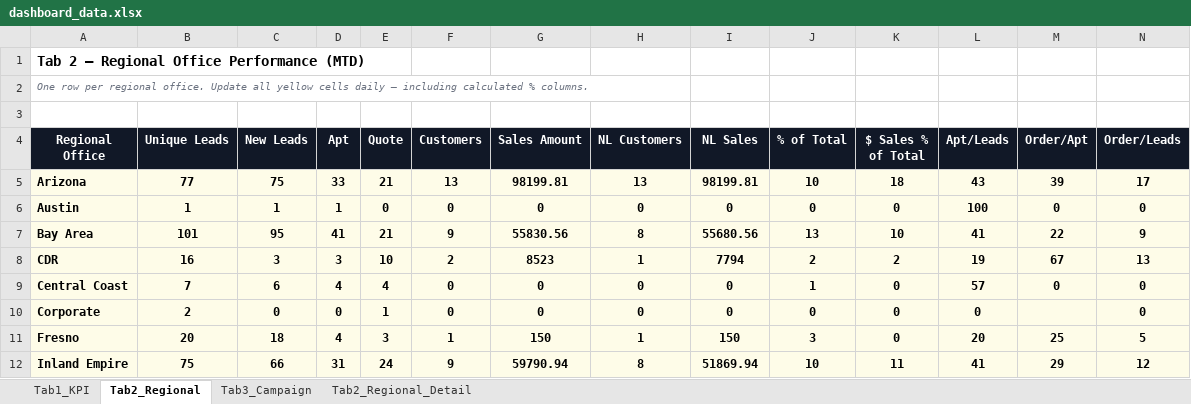
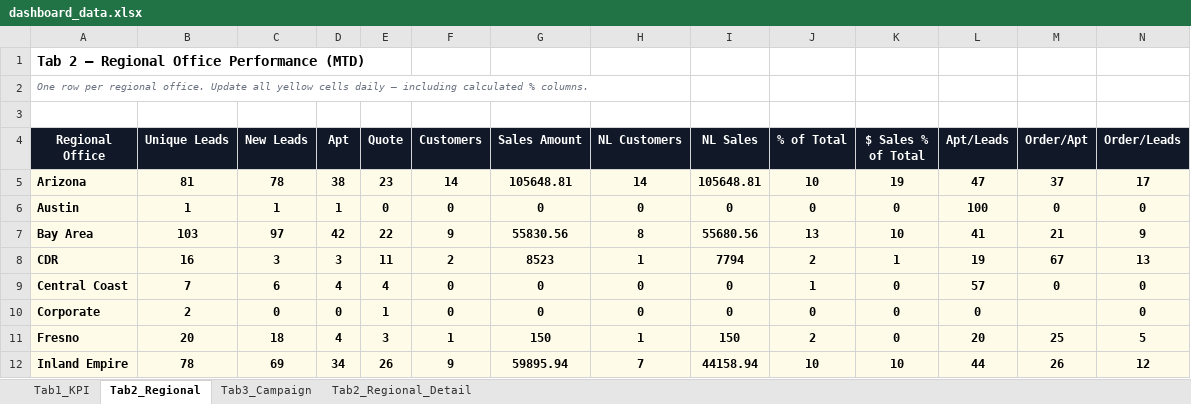
Before and after one commit to panpanlsw-ops/Google-Dashboard, an Excel workbook: dashboard_data.xlsx, sheet Tab2_Regional, drawn as a sheet; only a part is shown; values as stored, in another font and other column widths than the file's, no borders; the diff covers the shown part only; the diff names each change by its address in the sheet, - before the commit and + after, or states it on an @@ line.

```diff
--- a/dashboard_data.xlsx (sheet Tab2_Regional)
+++ b/dashboard_data.xlsx (sheet Tab2_Regional)
-B5 (Unique Leads): 77
+B5 (Unique Leads): 81
-C5 (New Leads): 75
+C5 (New Leads): 78
-D5 (Apt): 33
+D5 (Apt): 38
-E5 (Quote): 21
+E5 (Quote): 23
-F5 (Customers): 13
+F5 (Customers): 14
-G5 (Sales Amount): 98199.81
+G5 (Sales Amount): 105648.81
-H5 (NL Customers): 13
+H5 (NL Customers): 14
-I5 (NL Sales): 98199.81
+I5 (NL Sales): 105648.81
-K5 ($ Sales % of Total): 18
+K5 ($ Sales % of Total): 19
-L5 (Apt/Leads): 43
+L5 (Apt/Leads): 47
-M5 (Order/Apt): 39
+M5 (Order/Apt): 37
-B7 (Unique Leads): 101
+B7 (Unique Leads): 103
-C7 (New Leads): 95
+C7 (New Leads): 97
-D7 (Apt): 41
+D7 (Apt): 42
-E7 (Quote): 21
+E7 (Quote): 22
-M7 (Order/Apt): 22
+M7 (Order/Apt): 21
-E8 (Quote): 10
+E8 (Quote): 11
-K8 ($ Sales % of Total): 2
+K8 ($ Sales % of Total): 1
-J11 (% of Total): 3
+J11 (% of Total): 2
-B12 (Unique Leads): 75
+B12 (Unique Leads): 78
-C12 (New Leads): 66
+C12 (New Leads): 69
-D12 (Apt): 31
+D12 (Apt): 34
-E12 (Quote): 24
+E12 (Quote): 26
-G12 (Sales Amount): 59790.94
+G12 (Sales Amount): 59895.94
-H12 (NL Customers): 8
+H12 (NL Customers): 7
-I12 (NL Sales): 51869.94
+I12 (NL Sales): 44158.94
-K12 ($ Sales % of Total): 11
+K12 ($ Sales % of Total): 10
-L12 (Apt/Leads): 41
+L12 (Apt/Leads): 44
-M12 (Order/Apt): 29
+M12 (Order/Apt): 26
```
Also changed, not shown: 55 edited cells elsewhere in this sheet, sheet Tab1_KPI, sheet Tab3_Campaign, sheet Tab2_Regional_Detail.
